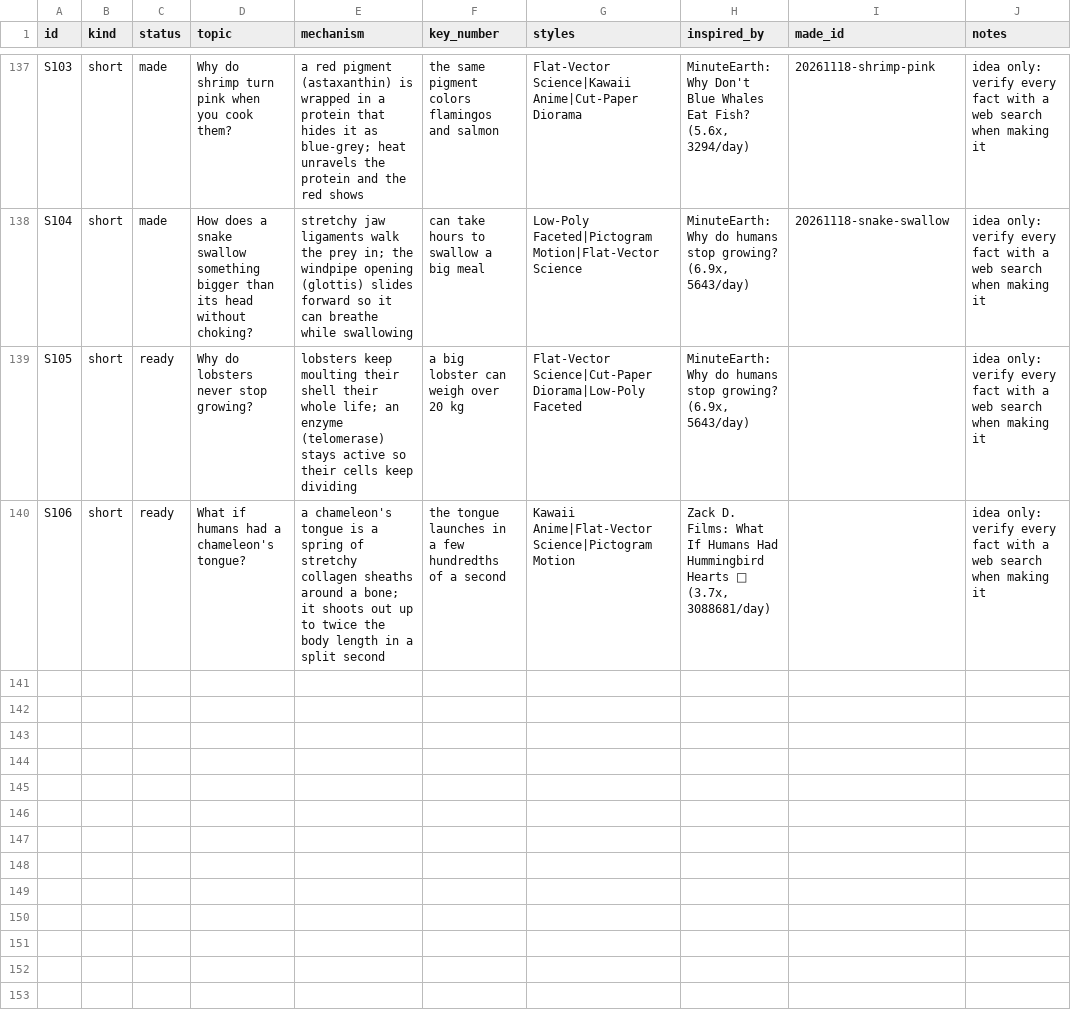
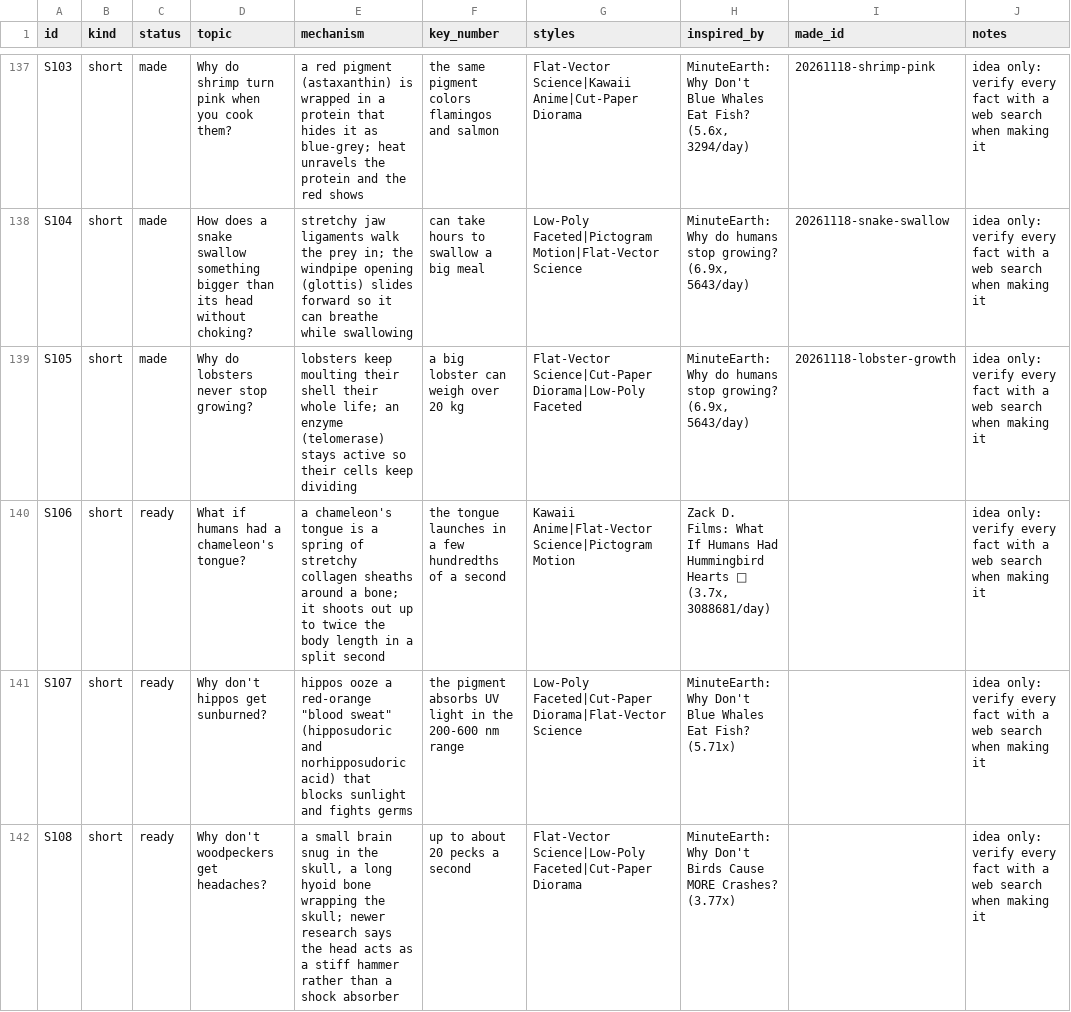
Before and after one commit to akachwaha27/shorts-autopilot, a CSV file: explainer/topics/queue.csv, drawn as a sheet; only a part is shown, gaps mark what is left out.

```diff
--- a/explainer/topics/queue.csv
+++ b/explainer/topics/queue.csv
@@ -138,3 +138,5 @@ S103,short,made,Why do shrimp turn pink when you cook them?,a red pigment (astax
 S104,short,made,How does a snake swallow something bigger than its head without choking?,stretchy jaw ligaments walk the prey in; the windpipe opening (glottis) slides forward so it can breathe while swallowing,can take hours to swallow a big meal,Low-Poly Faceted|Pictogram Motion|Flat-Vector Science,"MinuteEarth: Why do humans stop growing? (6.9x, 5643/day)",20261118-snake-swallow,idea only: verify every fact with a web search when making it
-S105,short,ready,Why do lobsters never stop growing?,lobsters keep moulting their shell their whole life; an enzyme (telomerase) stays active so their cells keep dividing,a big lobster can weigh over 20 kg,Flat-Vector Science|Cut-Paper Diorama|Low-Poly Faceted,"MinuteEarth: Why do humans stop growing? (6.9x, 5643/day)",,idea only: verify every fact with a web search when making it
+S105,short,made,Why do lobsters never stop growing?,lobsters keep moulting their shell their whole life; an enzyme (telomerase) stays active so their cells keep dividing,a big lobster can weigh over 20 kg,Flat-Vector Science|Cut-Paper Diorama|Low-Poly Faceted,"MinuteEarth: Why do humans stop growing? (6.9x, 5643/day)",20261118-lobster-growth,idea only: verify every fact with a web search when making it
 S106,short,ready,What if humans had a chameleon's tongue?,a chameleon's tongue is a spring of stretchy collagen sheaths around a bone; it shoots out up to twice the body length in a split second,the tongue launches in a few hundredths of a second,Kawaii Anime|Flat-Vector Science|Pictogram Motion,"Zack D. Films: What If Humans Had Hummingbird Hearts 🤔 (3.7x, 3088681/day)",,idea only: verify every fact with a web search when making it
+S107,short,ready,Why don't hippos get sunburned?,"hippos ooze a red-orange ""blood sweat"" (hipposudoric and norhipposudoric acid) that blocks sunlight and fights germs",the pigment absorbs UV light in the 200-600 nm range,Low-Poly Faceted|Cut-Paper Diorama|Flat-Vector Science,MinuteEarth: Why Don't Blue Whales Eat Fish? (5.71x),,idea only: verify every fact with a web search when making it
+S108,short,ready,Why don't woodpeckers get headaches?,"a small brain snug in the skull, a long hyoid bone wrapping the skull; newer research says the head acts as a stiff hammer rather than a shock absorber",up to about 20 pecks a second,Flat-Vector Science|Low-Poly Faceted|Cut-Paper Diorama,MinuteEarth: Why Don't Birds Cause MORE Crashes? (3.77x),,idea only: verify every fact with a web search when making it
```
Also changed, not shown: 5 other files.
